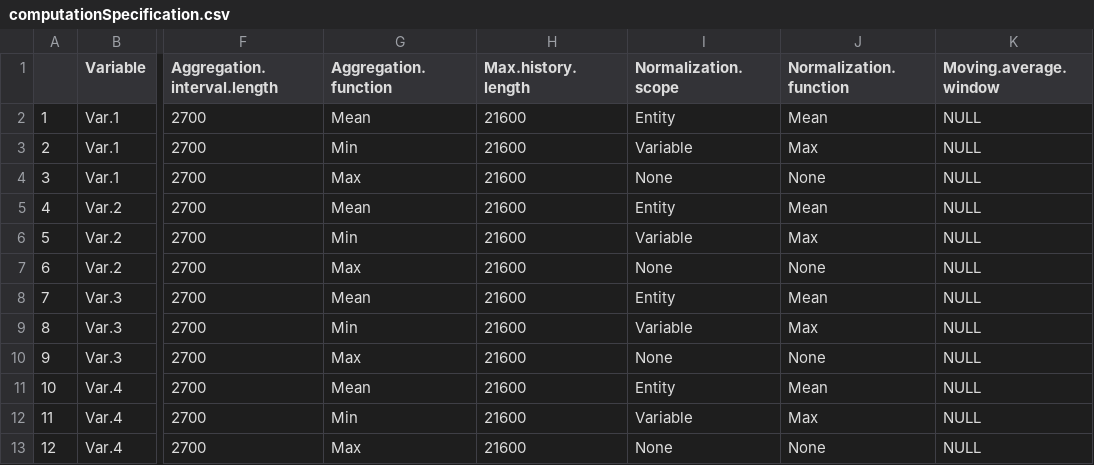
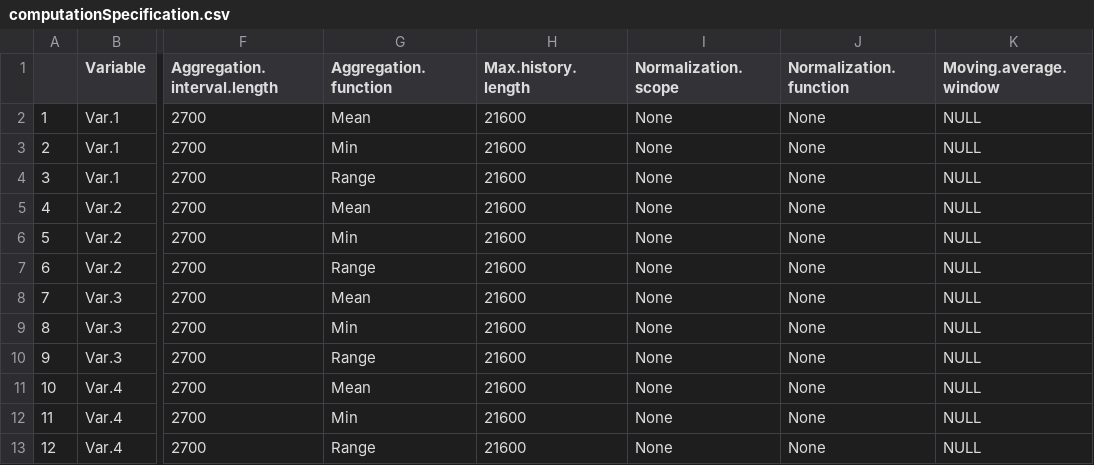
Before and after one commit to antononcube/ERTMon-R, a CSV file: data/RandomTestData/computationSpecification.csv, drawn as a sheet; only a part is shown, gaps mark what is left out; the diff names each change by its address in the sheet, - before the commit and + after, or states it on an @@ line.

Commit message:
Better functions explanations.

```diff
--- a/data/RandomTestData/computationSpecification.csv
+++ b/data/RandomTestData/computationSpecification.csv
-I2 (Normalization.scope): Entity
+I2 (Normalization.scope): None
-J2 (Normalization.function): Mean
+J2 (Normalization.function): None
-I3 (Normalization.scope): Variable
+I3 (Normalization.scope): None
-J3 (Normalization.function): Max
+J3 (Normalization.function): None
-G4 (Aggregation.function): Max
+G4 (Aggregation.function): Range
-I5 (Normalization.scope): Entity
+I5 (Normalization.scope): None
-J5 (Normalization.function): Mean
+J5 (Normalization.function): None
-I6 (Normalization.scope): Variable
+I6 (Normalization.scope): None
-J6 (Normalization.function): Max
+J6 (Normalization.function): None
-G7 (Aggregation.function): Max
+G7 (Aggregation.function): Range
-I8 (Normalization.scope): Entity
+I8 (Normalization.scope): None
-J8 (Normalization.function): Mean
+J8 (Normalization.function): None
-I9 (Normalization.scope): Variable
+I9 (Normalization.scope): None
-J9 (Normalization.function): Max
+J9 (Normalization.function): None
-G10 (Aggregation.function): Max
+G10 (Aggregation.function): Range
-I11 (Normalization.scope): Entity
+I11 (Normalization.scope): None
-J11 (Normalization.function): Mean
+J11 (Normalization.function): None
-I12 (Normalization.scope): Variable
+I12 (Normalization.scope): None
-J12 (Normalization.function): Max
+J12 (Normalization.function): None
-G13 (Aggregation.function): Max
+G13 (Aggregation.function): Range
```
Also changed, not shown: 10 other files.
